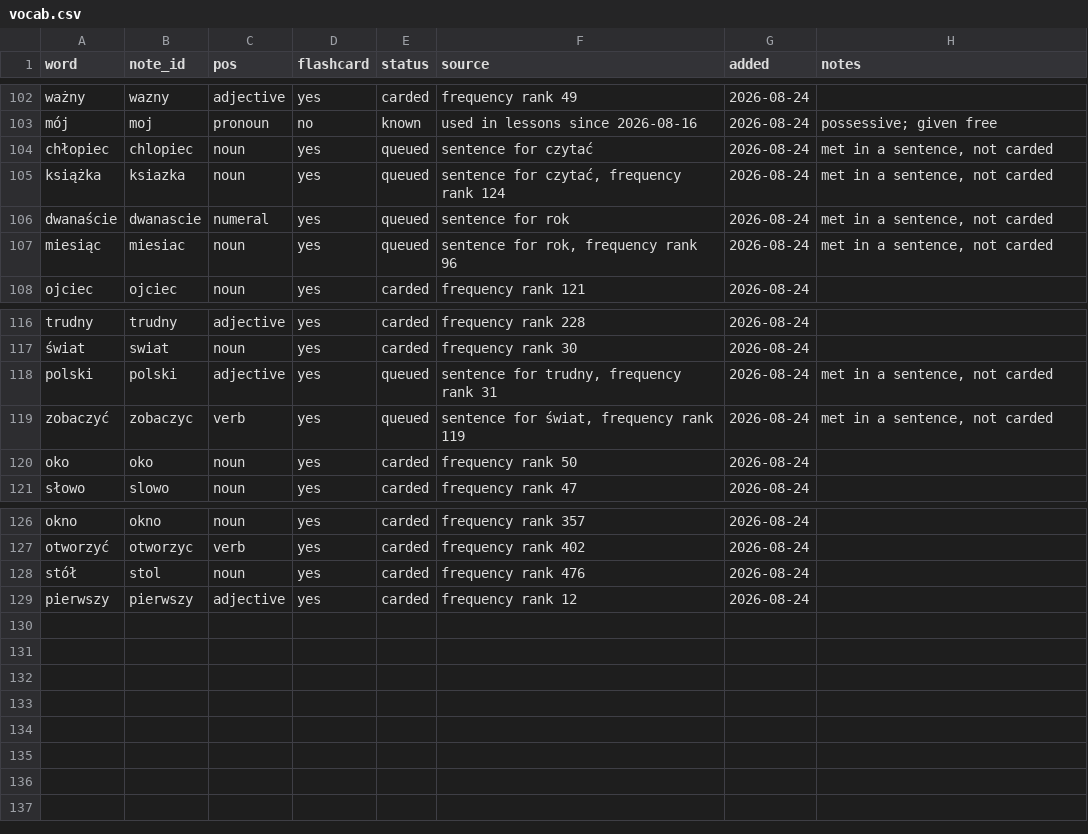
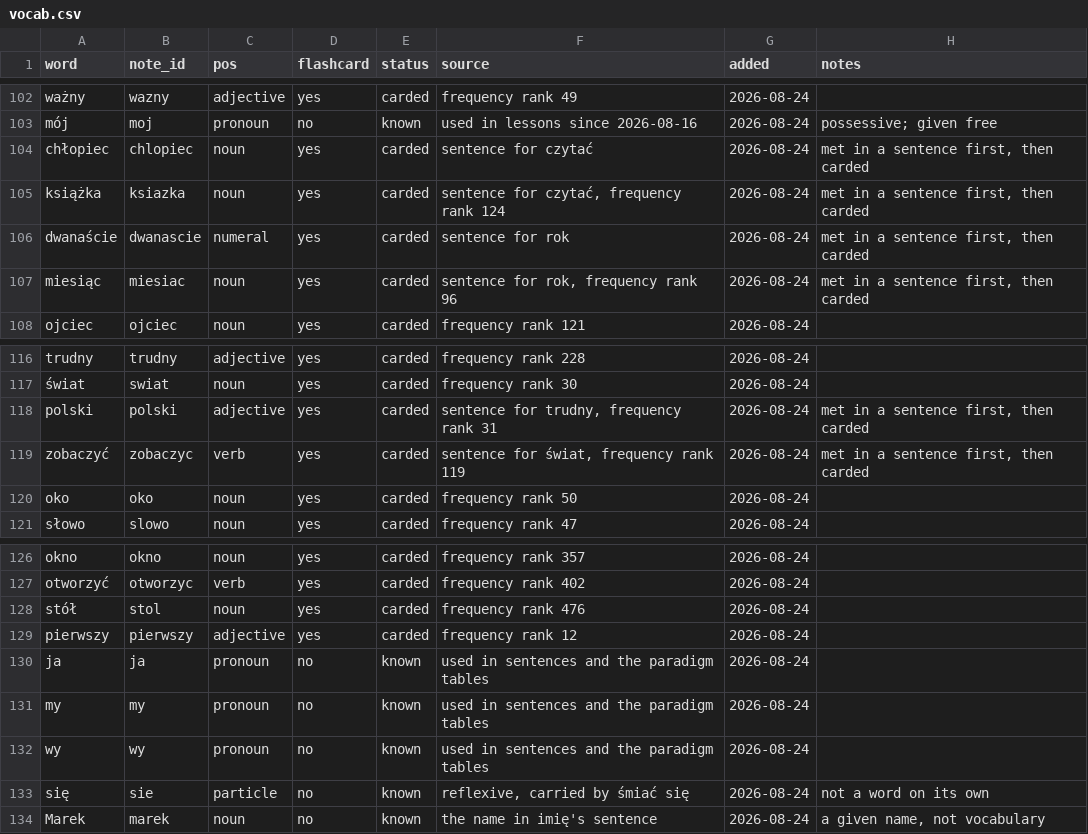
Before and after one commit to frhrpr/flashcards, a CSV file: deck/vocab.csv, drawn as a sheet; only a part is shown, gaps mark what is left out.

```diff
--- a/deck/vocab.csv
+++ b/deck/vocab.csv
@@ -103,6 +103,6 @@ ważny,wazny,adjective,yes,carded,frequency rank 49,2026-08-24,
 mój,moj,pronoun,no,known,used in lessons since 2026-08-16,2026-08-24,possessive; given free
-chłopiec,chlopiec,noun,yes,queued,sentence for czytać,2026-08-24,"met in a sentence, not carded"
-książka,ksiazka,noun,yes,queued,"sentence for czytać, frequency rank 124",2026-08-24,"met in a sentence, not carded"
-dwanaście,dwanascie,numeral,yes,queued,sentence for rok,2026-08-24,"met in a sentence, not carded"
-miesiąc,miesiac,noun,yes,queued,"sentence for rok, frequency rank 96",2026-08-24,"met in a sentence, not carded"
+chłopiec,chlopiec,noun,yes,carded,sentence for czytać,2026-08-24,"met in a sentence first, then carded"
+książka,ksiazka,noun,yes,carded,"sentence for czytać, frequency rank 124",2026-08-24,"met in a sentence first, then carded"
+dwanaście,dwanascie,numeral,yes,carded,sentence for rok,2026-08-24,"met in a sentence first, then carded"
+miesiąc,miesiac,noun,yes,carded,"sentence for rok, frequency rank 96",2026-08-24,"met in a sentence first, then carded"
 ojciec,ojciec,noun,yes,carded,frequency rank 121,2026-08-24,
@@ -117,4 +117,4 @@ trudny,trudny,adjective,yes,carded,frequency rank 228,2026-08-24,
 świat,swiat,noun,yes,carded,frequency rank 30,2026-08-24,
-polski,polski,adjective,yes,queued,"sentence for trudny, frequency rank 31",2026-08-24,"met in a sentence, not carded"
-zobaczyć,zobaczyc,verb,yes,queued,"sentence for świat, frequency rank 119",2026-08-24,"met in a sentence, not carded"
+polski,polski,adjective,yes,carded,"sentence for trudny, frequency rank 31",2026-08-24,"met in a sentence first, then carded"
+zobaczyć,zobaczyc,verb,yes,carded,"sentence for świat, frequency rank 119",2026-08-24,"met in a sentence first, then carded"
 oko,oko,noun,yes,carded,frequency rank 50,2026-08-24,
@@ -129 +129,6 @@ stół,stol,noun,yes,carded,frequency rank 476,2026-08-24,
 pierwszy,pierwszy,adjective,yes,carded,frequency rank 12,2026-08-24,
+ja,ja,pronoun,no,known,used in sentences and the paradigm tables,2026-08-24,
+my,my,pronoun,no,known,used in sentences and the paradigm tables,2026-08-24,
+wy,wy,pronoun,no,known,used in sentences and the paradigm tables,2026-08-24,
+się,sie,particle,no,known,"reflexive, carried by śmiać się",2026-08-24,not a word on its own
+Marek,marek,noun,no,known,the name in imię's sentence,2026-08-24,"a given name, not vocabulary"
```
Also changed, not shown: 23 other files.
